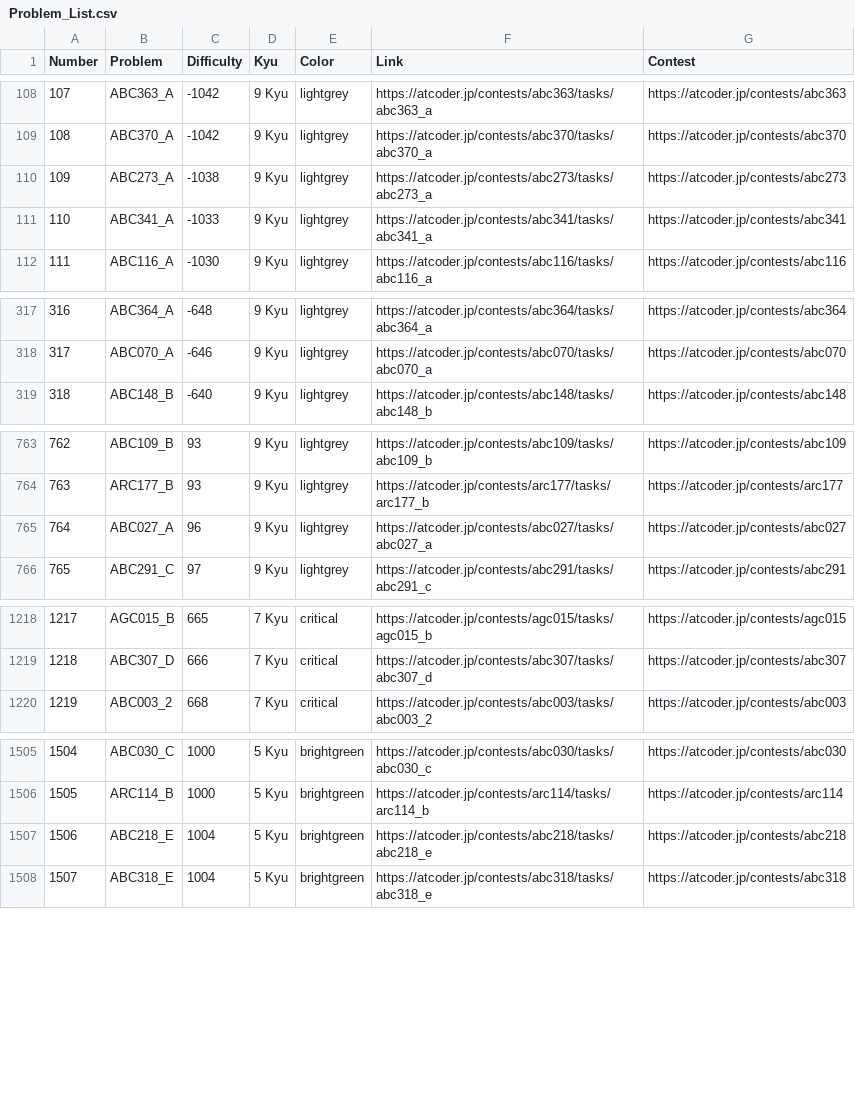
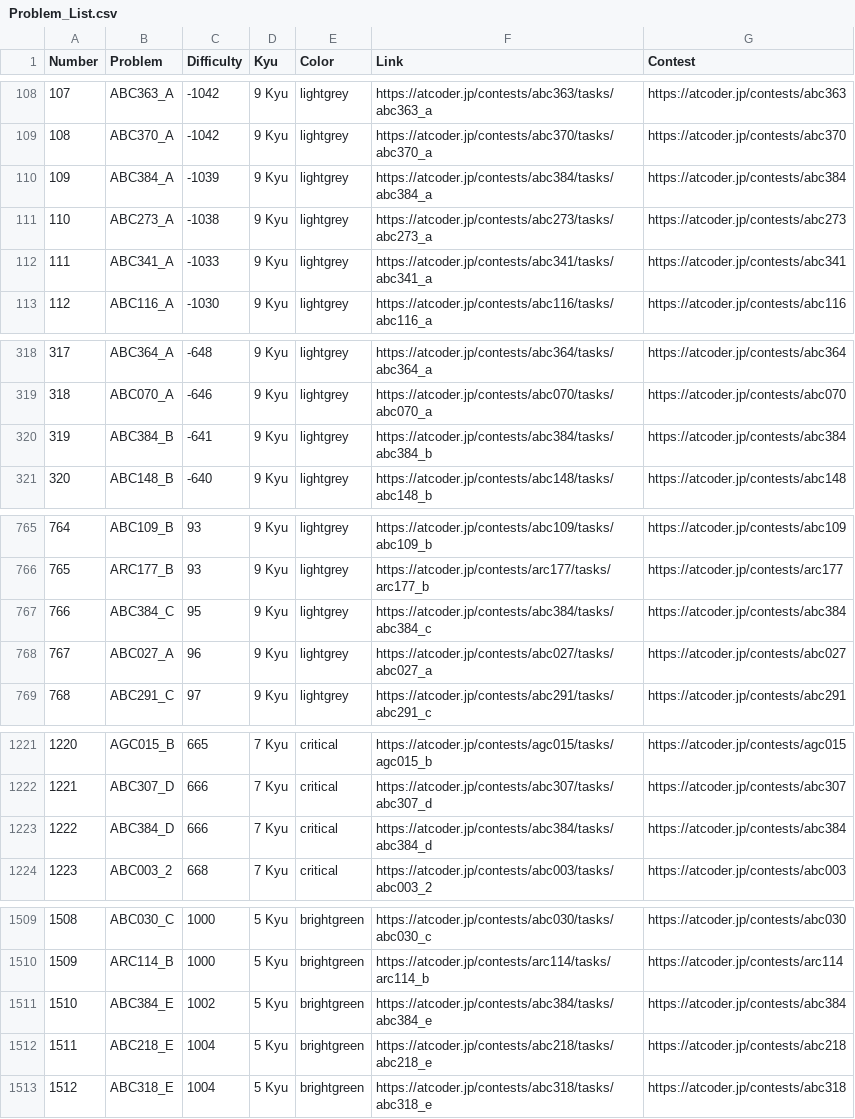
Before and after one commit to ika9810/Atcoder-Daily-Contests, a CSV file: Problem_List.csv, drawn as a sheet; only a part is shown, gaps mark what is left out; addresses are those after the commit; the diff covers the shown part only; the diff names each change by its address in the sheet, - before the commit and + after, or states it on an @@ line.

Commit message:
⚙️[Daliy]Today's Daliy Atcoder Contest(ABC, ARC, AGC)

```diff
--- a/Problem_List.csv
+++ b/Problem_List.csv
+row 110: 109 | ABC384_A | -1039 | 9 Kyu | lightgrey | https://atcoder.jp/contests/abc384/tasks/abc384_a | https://atcoder.jp/contests/abc384
@@ column A (Number) renumbered from row 111 down @@
+row 320: 319 | ABC384_B | -641 | 9 Kyu | lightgrey | https://atcoder.jp/contests/abc384/tasks/abc384_b | https://atcoder.jp/contests/abc384
+row 767: 766 | ABC384_C | 95 | 9 Kyu | lightgrey | https://atcoder.jp/contests/abc384/tasks/abc384_c | https://atcoder.jp/contests/abc384
+row 1223: 1222 | ABC384_D | 666 | 7 Kyu | critical | https://atcoder.jp/contests/abc384/tasks/abc384_d | https://atcoder.jp/contests/abc384
+row 1511: 1510 | ABC384_E | 1002 | 5 Kyu | brightgreen | https://atcoder.jp/contests/abc384/tasks/abc384_e | https://atcoder.jp/contests/abc384
```
Also changed, not shown: 2 added rows elsewhere in this file, 4 other files.
